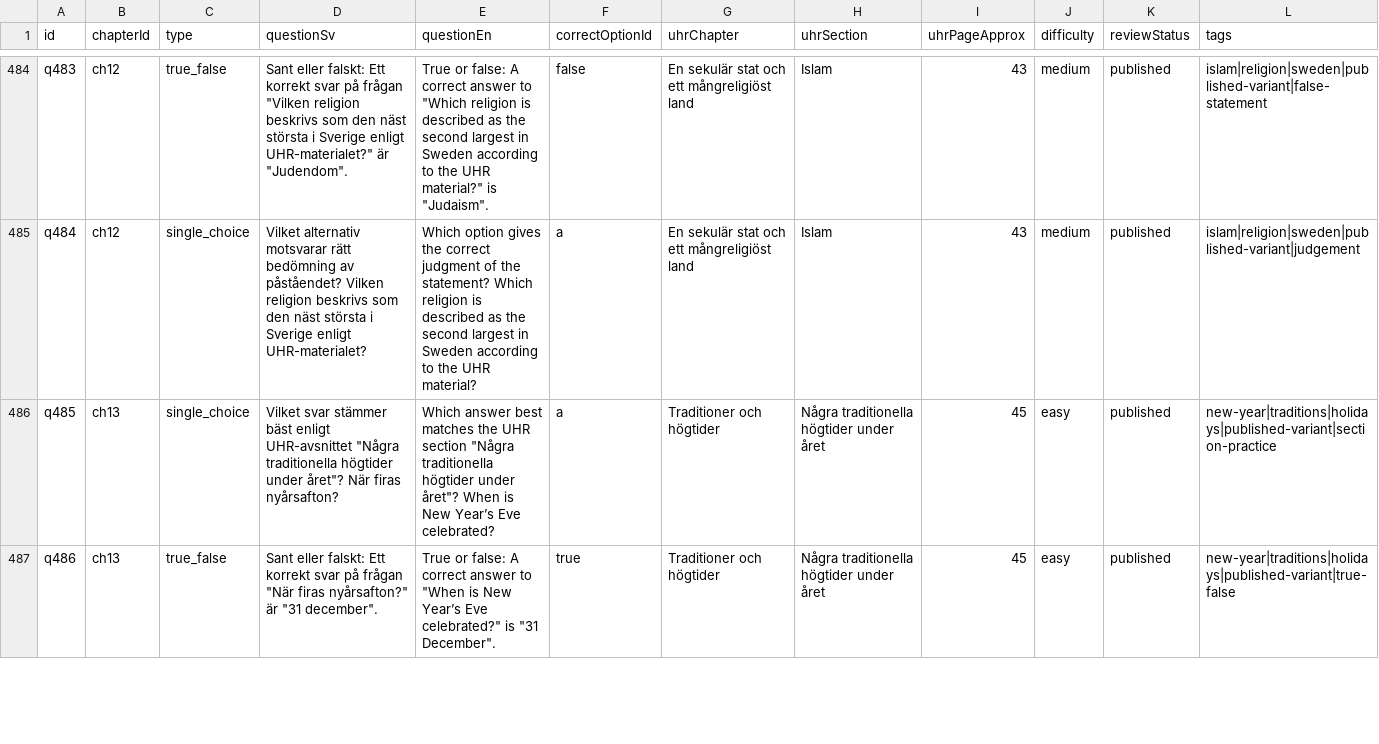
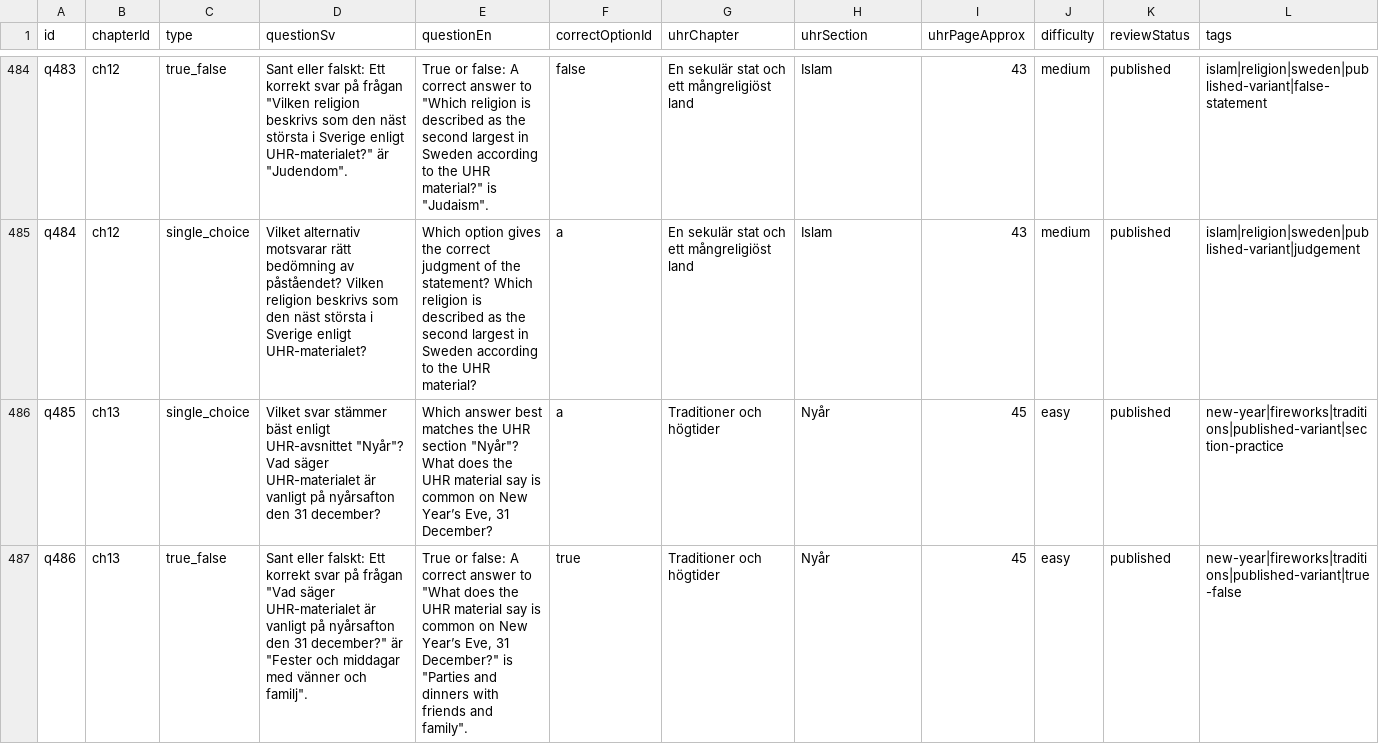
Before and after one commit to SzeChunYiu/Swedish_Civic_Test, a CSV file: content/question-bank.csv, drawn as a sheet; only a part is shown, gaps mark what is left out; the diff covers the shown part only.

Commit message:
content: tighten q097 new year question

```diff
--- a/content/question-bank.csv
+++ b/content/question-bank.csv
@@ -485,3 +485,3 @@
 "q484","ch12","single_choice","Vilket alternativ motsvarar rätt bedömning av påståendet? Vilken religion beskrivs som den näst största i Sverige enligt UHR-materialet?","Which option gives the correct judgment of the statement? Which religion is described as the second largest in Sweden according to the UHR material?","a","En sekulär stat och ett mångreligiöst land","Islam","43","medium","published","islam|religion|sweden|published-variant|judgement"
-"q485","ch13","single_choice","Vilket svar stämmer bäst enligt UHR-avsnittet ""Några traditionella högtider under året""? När firas nyårsafton?","Which answer best matches the UHR section ""Några traditionella högtider under året""? When is New Year’s Eve celebrated?","a","Traditioner och högtider","Några traditionella högtider under året","45","easy","published","new-year|traditions|holidays|published-variant|section-practice"
-"q486","ch13","true_false","Sant eller falskt: Ett korrekt svar på frågan ""När firas nyårsafton?"" är ""31 december"".","True or false: A correct answer to ""When is New Year’s Eve celebrated?"" is ""31 December"".","true","Traditioner och högtider","Några traditionella högtider under året","45","easy","published","new-year|traditions|holidays|published-variant|true-false"
+"q485","ch13","single_choice","Vilket svar stämmer bäst enligt UHR-avsnittet ""Nyår""? Vad säger UHR-materialet är vanligt på nyårsafton den 31 december?","Which answer best matches the UHR section ""Nyår""? What does the UHR material say is common on New Year’s Eve, 31 December?","a","Traditioner och högtider","Nyår","45","easy","published","new-year|fireworks|traditions|published-variant|section-practice"
+"q486","ch13","true_false","Sant eller falskt: Ett korrekt svar på frågan ""Vad säger UHR-materialet är vanligt på nyårsafton den 31 december?"" är ""Fester och middagar med vänner och familj"".","True or false: A correct answer to ""What does the UHR material say is common on New Year’s Eve, 31 December?"" is ""Parties and dinners with friends and family"".","true","Traditioner och högtider","Nyår","45","easy","published","new-year|fireworks|traditions|published-variant|true-false"
```
Also changed, not shown: 12 edited cells elsewhere in this file, 1 other file.
